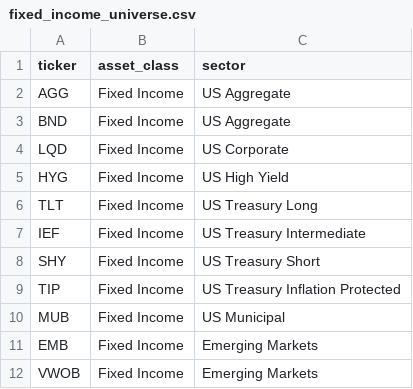
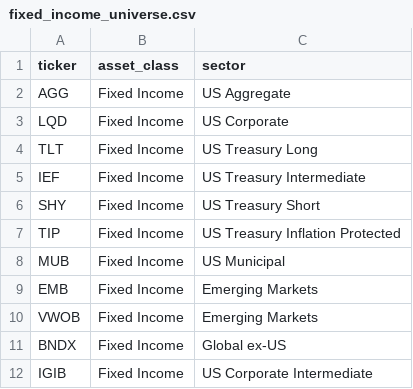
Before and after one commit to bkovalick/quant-research-platform, a CSV file: data/fixed_income_universe.csv, drawn as a sheet; only a part is shown; the shorter side is filled out with more unchanged rows; the diff names each change by its address in the sheet, - before the commit and + after, or states it on an @@ line.

```diff
--- a/data/fixed_income_universe.csv
+++ b/data/fixed_income_universe.csv
-row 3: BND | Fixed Income | US Aggregate
-row 5: HYG | Fixed Income | US High Yield
```
Also changed, not shown: data/equity_universe.csv, 12 other files.
